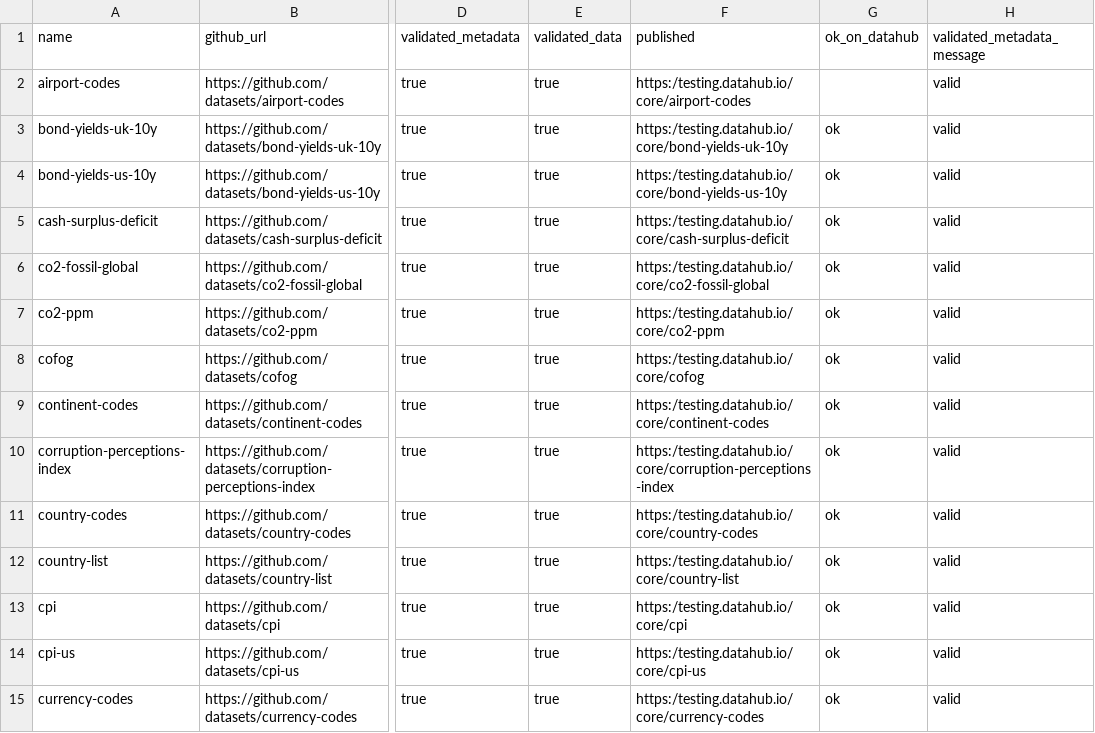
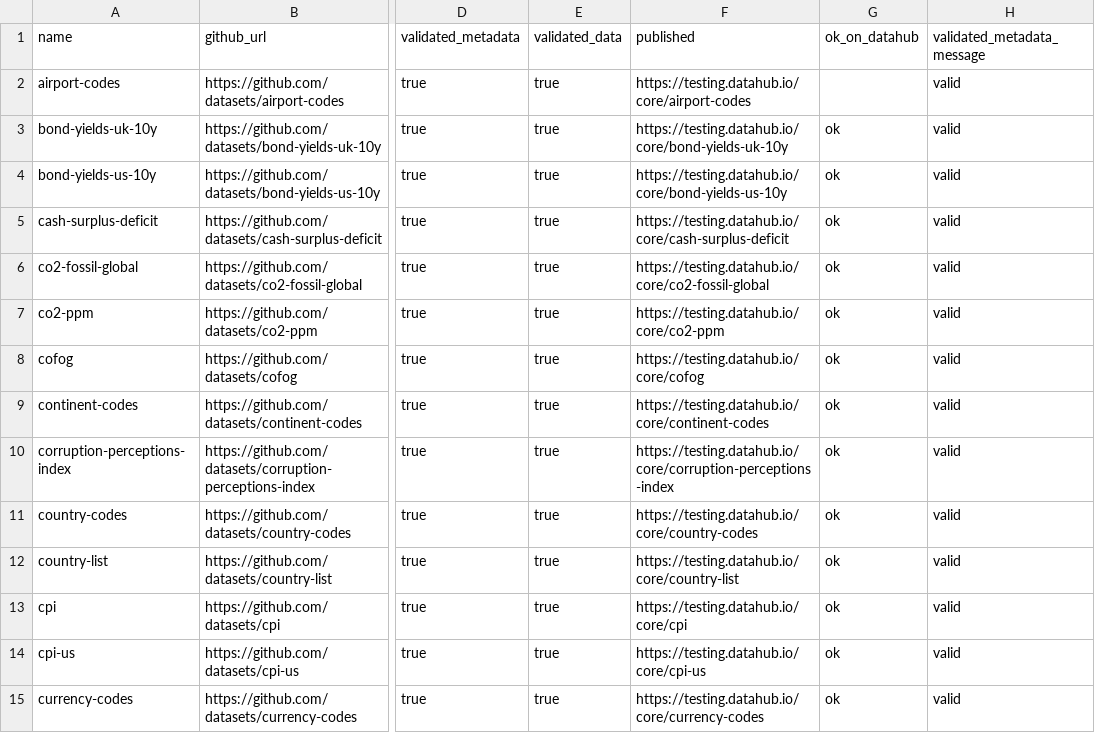
Before and after one commit to datasets/core-datasets, a CSV file: core-status-testing.csv, drawn as a sheet; only a part is shown, gaps mark what is left out; the diff covers the shown part only; the diff names each change by its address in the sheet, - before the commit and + after, or states it on an @@ line.

```diff
--- a/core-status-testing.csv
+++ b/core-status-testing.csv
-F2 (published): https:/testing.datahub.io/core/airport-codes
+F2 (published): https://testing.datahub.io/core/airport-codes
-F3 (published): https:/testing.datahub.io/core/bond-yields-uk-10y
+F3 (published): https://testing.datahub.io/core/bond-yields-uk-10y
-F4 (published): https:/testing.datahub.io/core/bond-yields-us-10y
+F4 (published): https://testing.datahub.io/core/bond-yields-us-10y
-F5 (published): https:/testing.datahub.io/core/cash-surplus-deficit
+F5 (published): https://testing.datahub.io/core/cash-surplus-deficit
-F6 (published): https:/testing.datahub.io/core/co2-fossil-global
+F6 (published): https://testing.datahub.io/core/co2-fossil-global
-F7 (published): https:/testing.datahub.io/core/co2-ppm
+F7 (published): https://testing.datahub.io/core/co2-ppm
-F8 (published): https:/testing.datahub.io/core/cofog
+F8 (published): https://testing.datahub.io/core/cofog
-F9 (published): https:/testing.datahub.io/core/continent-codes
+F9 (published): https://testing.datahub.io/core/continent-codes
-F10 (published): https:/testing.datahub.io/core/corruption-perceptions-index
+F10 (published): https://testing.datahub.io/core/corruption-perceptions-index
-F11 (published): https:/testing.datahub.io/core/country-codes
+F11 (published): https://testing.datahub.io/core/country-codes
-F12 (published): https:/testing.datahub.io/core/country-list
+F12 (published): https://testing.datahub.io/core/country-list
-F13 (published): https:/testing.datahub.io/core/cpi
+F13 (published): https://testing.datahub.io/core/cpi
-F14 (published): https:/testing.datahub.io/core/cpi-us
+F14 (published): https://testing.datahub.io/core/cpi-us
-F15 (published): https:/testing.datahub.io/core/currency-codes
+F15 (published): https://testing.datahub.io/core/currency-codes
```
Also changed, not shown: 45 edited cells elsewhere in this file, core-status.csv, 6 other files.
